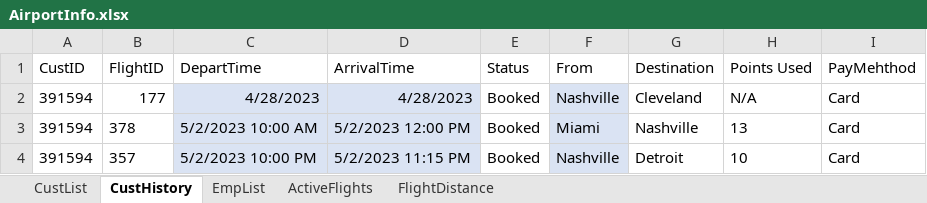
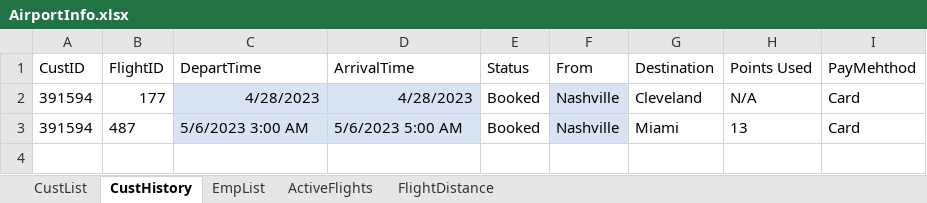
Before and after one commit to blake-butsko/EECS-3550-Team-2, an Excel workbook: SWE Project/SWE Project/bin/Debug/net6.0/AirportInfo.xlsx, sheet CustHistory, drawn as a sheet; values as stored, in another font and other column widths than the file's, no borders; table styles not drawn; the diff names each change by its address in the sheet, - before the commit and + after, or states it on an @@ line.

```diff
--- a/SWE Project/SWE Project/bin/Debug/net6.0/AirportInfo.xlsx (sheet CustHistory)
+++ b/SWE Project/SWE Project/bin/Debug/net6.0/AirportInfo.xlsx (sheet CustHistory)
-B3 (FlightID): 378
+B3 (FlightID): 487
-C3 (DepartTime): 5/2/2023 10:00 AM
+C3 (DepartTime): 5/6/2023 3:00 AM
-D3 (ArrivalTime): 5/2/2023 12:00 PM
+D3 (ArrivalTime): 5/6/2023 5:00 AM
-F3 (From): Miami
+F3 (From): Nashville
-G3 (Destination): Nashville
+G3 (Destination): Miami
-row 4: 391594 | 357 | 5/2/2023 10:00 PM | 5/2/2023 11:15 PM | Booked | Nashville | Detroit | 10 | Card
```
Also changed, not shown: sheet ActiveFlights, sheet CustList, 6 other files.
